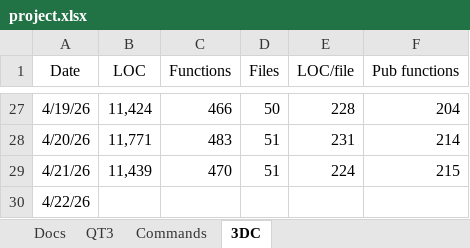
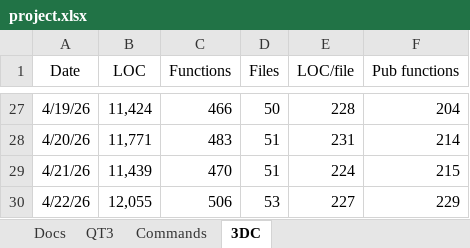
Before and after one commit to aldgoff/paradigmsage, an Excel workbook: meta/project.xlsx, sheet 3DC, drawn as a sheet; only a part is shown, gaps mark what is left out; values as stored, in another font and other column widths than the file's, no borders; the diff names each change by its address in the sheet, - before the commit and + after, or states it on an @@ line.

```diff
--- a/meta/project.xlsx (sheet 3DC)
+++ b/meta/project.xlsx (sheet 3DC)
-B30 (LOC): (empty)
+B30 (LOC): 12,055
-C30 (Functions): (empty)
+C30 (Functions): 506
-D30 (Files): (empty)
+D30 (Files): 53
-E30 (LOC/file): (empty)
+E30 (LOC/file): 227
-F30 (Pub functions): (empty)
+F30 (Pub functions): 229
```
Also changed, not shown: 7 other files.
